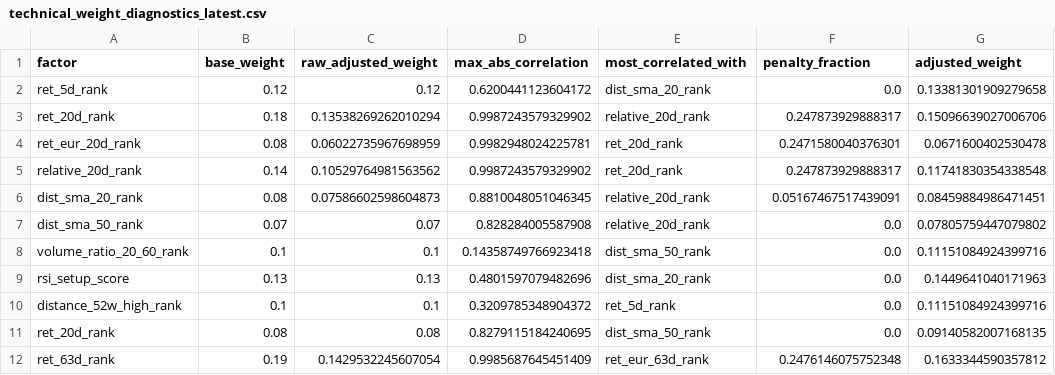
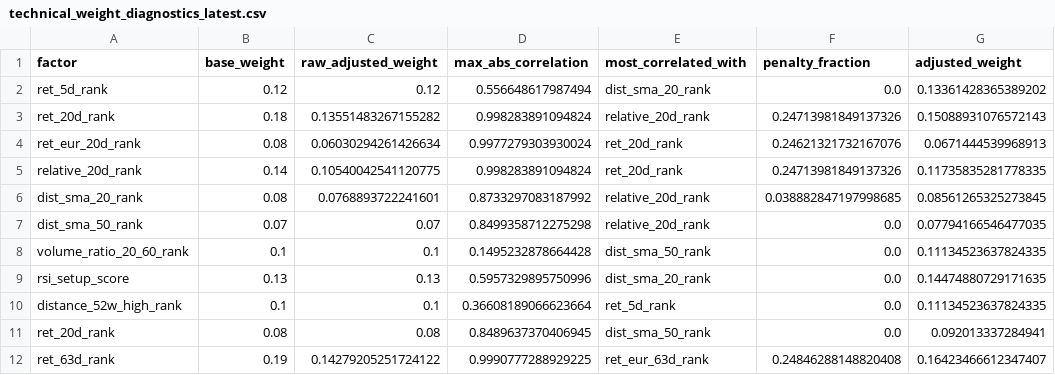
Before and after one commit to sebastianhoelzken-glitch/quant_scanner_feed, a CSV file: published/technical_weight_diagnostics_latest.csv, drawn as a sheet; only a part is shown; the diff covers the shown part only; the diff names each change by its address in the sheet, - before the commit and + after, or states it on an @@ line.

```diff
--- a/published/technical_weight_diagnostics_latest.csv
+++ b/published/technical_weight_diagnostics_latest.csv
-D2 (max_abs_correlation): 0.6200441123604172
+D2 (max_abs_correlation): 0.556648617987494
-G2 (adjusted_weight): 0.13381301909279658
+G2 (adjusted_weight): 0.13361428365389202
-C3 (raw_adjusted_weight): 0.13538269262010294
+C3 (raw_adjusted_weight): 0.13551483267155282
-D3 (max_abs_correlation): 0.9987243579329902
+D3 (max_abs_correlation): 0.998283891094824
-F3 (penalty_fraction): 0.247873929888317
+F3 (penalty_fraction): 0.24713981849137326
-G3 (adjusted_weight): 0.15096639027006706
+G3 (adjusted_weight): 0.15088931076572143
-C4 (raw_adjusted_weight): 0.06022735967698959
+C4 (raw_adjusted_weight): 0.06030294261426634
-D4 (max_abs_correlation): 0.9982948024225781
+D4 (max_abs_correlation): 0.9977279303930024
-F4 (penalty_fraction): 0.2471580040376301
+F4 (penalty_fraction): 0.24621321732167076
-G4 (adjusted_weight): 0.0671600402530478
+G4 (adjusted_weight): 0.0671444539968913
-C5 (raw_adjusted_weight): 0.10529764981563562
+C5 (raw_adjusted_weight): 0.10540042541120775
-D5 (max_abs_correlation): 0.9987243579329902
+D5 (max_abs_correlation): 0.998283891094824
-F5 (penalty_fraction): 0.247873929888317
+F5 (penalty_fraction): 0.24713981849137326
-G5 (adjusted_weight): 0.11741830354338548
+G5 (adjusted_weight): 0.11735835281778335
-C6 (raw_adjusted_weight): 0.07586602598604873
+C6 (raw_adjusted_weight): 0.0768893722241601
-D6 (max_abs_correlation): 0.8810048051046345
+D6 (max_abs_correlation): 0.8733297083187992
-F6 (penalty_fraction): 0.05167467517439091
+F6 (penalty_fraction): 0.038882847197998685
-G6 (adjusted_weight): 0.08459884986471451
+G6 (adjusted_weight): 0.08561265325273845
-D7 (max_abs_correlation): 0.828284005587908
+D7 (max_abs_correlation): 0.8499358712275298
-G7 (adjusted_weight): 0.07805759447079802
+G7 (adjusted_weight): 0.07794166546477035
-D8 (max_abs_correlation): 0.14358749766923418
+D8 (max_abs_correlation): 0.1495232878664428
-G8 (adjusted_weight): 0.11151084924399716
+G8 (adjusted_weight): 0.11134523637824335
-D9 (max_abs_correlation): 0.4801597079482696
+D9 (max_abs_correlation): 0.5957329895750996
-G9 (adjusted_weight): 0.1449641040171963
+G9 (adjusted_weight): 0.14474880729171635
-D10 (max_abs_correlation): 0.3209785348904372
+D10 (max_abs_correlation): 0.36608189066623664
-G10 (adjusted_weight): 0.11151084924399716
+G10 (adjusted_weight): 0.11134523637824335
-D11 (max_abs_correlation): 0.8279115184240695
+D11 (max_abs_correlation): 0.8489637370406945
-G11 (adjusted_weight): 0.09140582007168135
+G11 (adjusted_weight): 0.092013337284941
-C12 (raw_adjusted_weight): 0.1429532245607054
+C12 (raw_adjusted_weight): 0.14279205251724122
-D12 (max_abs_correlation): 0.9985687645451409
+D12 (max_abs_correlation): 0.9990777288929225
-F12 (penalty_fraction): 0.2476146075752348
+F12 (penalty_fraction): 0.24846288148820408
-G12 (adjusted_weight): 0.1633344590357812
+G12 (adjusted_weight): 0.16423466612347407
```
Also changed, not shown: 79 edited cells elsewhere in this file, published/discovery_universe_latest.csv, published/factor_correlation_latest.csv, 40 other files.
